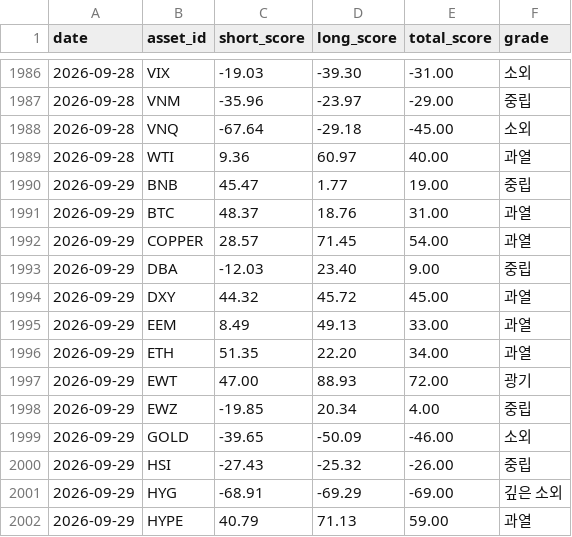
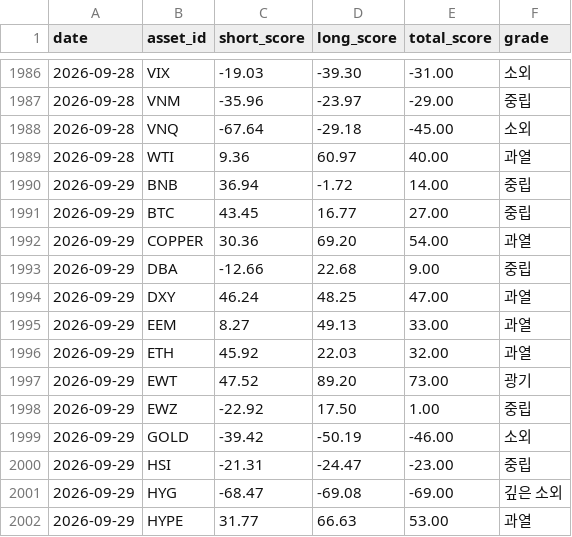
Before and after one commit to myungjungcrypto/overbought_oversold_assets, a CSV file: reports/history.csv, drawn as a sheet; only a part is shown, gaps mark what is left out; the diff covers the shown part only.

```diff
--- a/reports/history.csv
+++ b/reports/history.csv
@@ -1989,14 +1989,14 @@ date,asset_id,short_score,long_score,total_score,grade
 2026-09-28,WTI,9.36,60.97,40.00,과열
-2026-09-29,BNB,45.47,1.77,19.00,중립
-2026-09-29,BTC,48.37,18.76,31.00,과열
-2026-09-29,COPPER,28.57,71.45,54.00,과열
-2026-09-29,DBA,-12.03,23.40,9.00,중립
-2026-09-29,DXY,44.32,45.72,45.00,과열
-2026-09-29,EEM,8.49,49.13,33.00,과열
-2026-09-29,ETH,51.35,22.20,34.00,과열
-2026-09-29,EWT,47.00,88.93,72.00,광기
-2026-09-29,EWZ,-19.85,20.34,4.00,중립
-2026-09-29,GOLD,-39.65,-50.09,-46.00,소외
-2026-09-29,HSI,-27.43,-25.32,-26.00,중립
-2026-09-29,HYG,-68.91,-69.29,-69.00,깊은 소외
-2026-09-29,HYPE,40.79,71.13,59.00,과열
+2026-09-29,BNB,36.94,-1.72,14.00,중립
+2026-09-29,BTC,43.45,16.77,27.00,중립
+2026-09-29,COPPER,30.36,69.20,54.00,과열
+2026-09-29,DBA,-12.66,22.68,9.00,중립
+2026-09-29,DXY,46.24,48.25,47.00,과열
+2026-09-29,EEM,8.27,49.13,33.00,과열
+2026-09-29,ETH,45.92,22.03,32.00,과열
+2026-09-29,EWT,47.52,89.20,73.00,광기
+2026-09-29,EWZ,-22.92,17.50,1.00,중립
+2026-09-29,GOLD,-39.42,-50.19,-46.00,소외
+2026-09-29,HSI,-21.31,-24.47,-23.00,중립
+2026-09-29,HYG,-68.47,-69.08,-69.00,깊은 소외
+2026-09-29,HYPE,31.77,66.63,53.00,과열
```
Also changed, not shown: 8 added rows, 8 removed rows and 34 edited cells elsewhere in this file, 8 other files.
